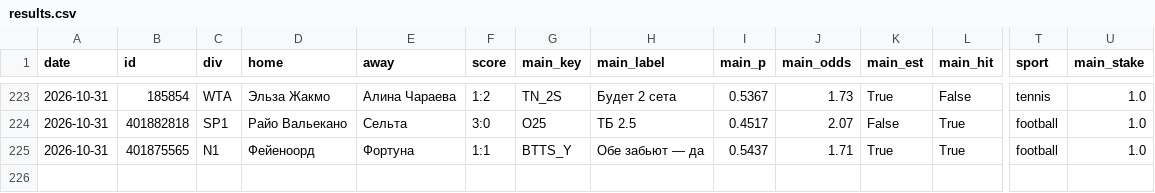
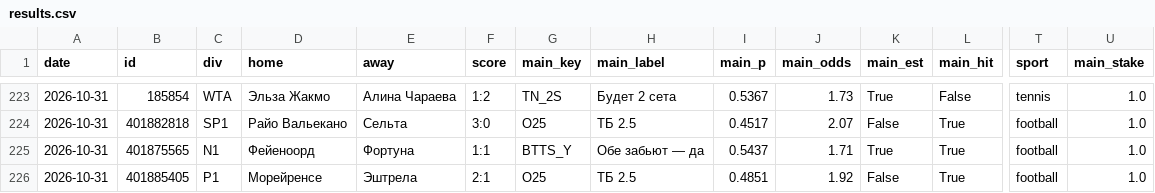
Before and after one commit to horoooos/betbot, a CSV file: data/results.csv, drawn as a sheet; only a part is shown, gaps mark what is left out; rows hold the shown columns only; the diff names each change by its address in the sheet, - before the commit and + after, or states it on an @@ line.

```diff
--- a/data/results.csv
+++ b/data/results.csv
+row 226: 2026-10-31 | 401885405 | P1 | Морейренсе | Эштрела | 2:1 | O25 | ТБ 2.5 | 0.4851 | 1.92 | False | True | football | 1.0
```
Also changed, not shown: 5 other files.
